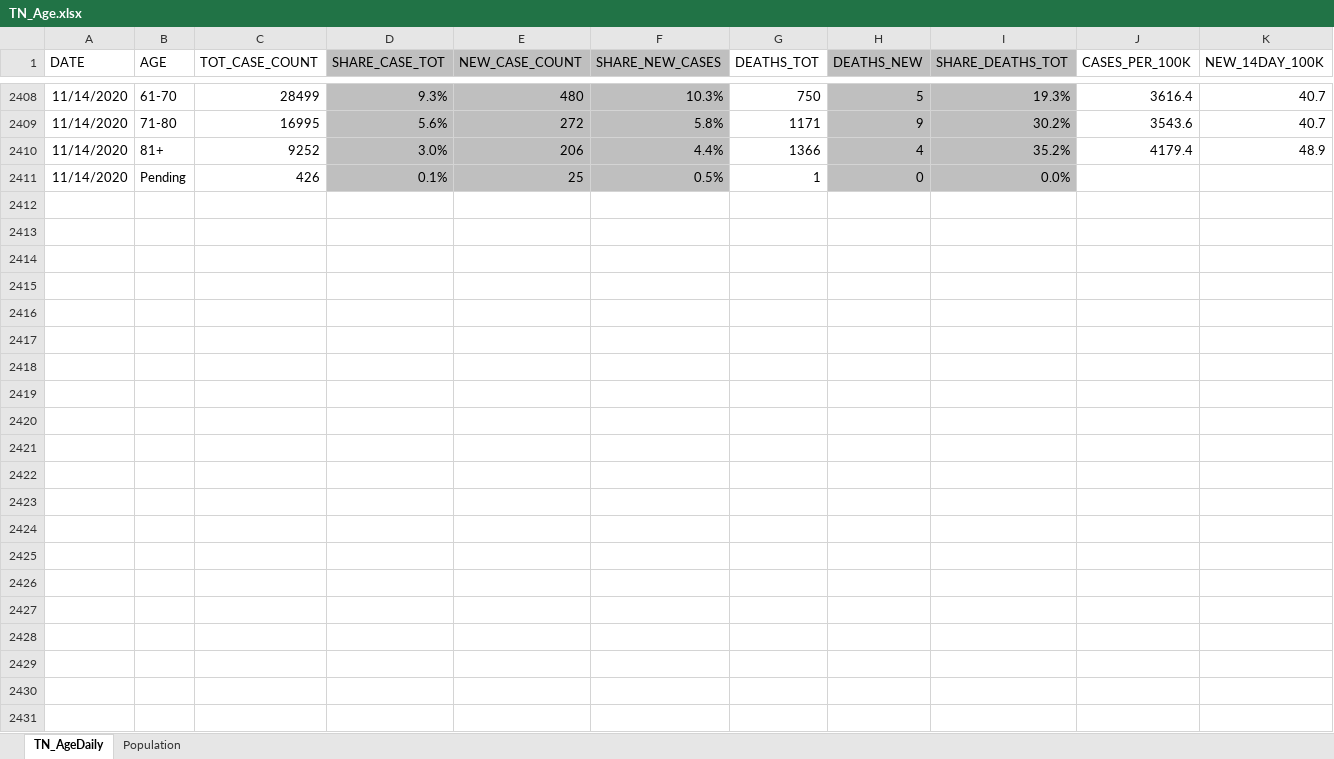
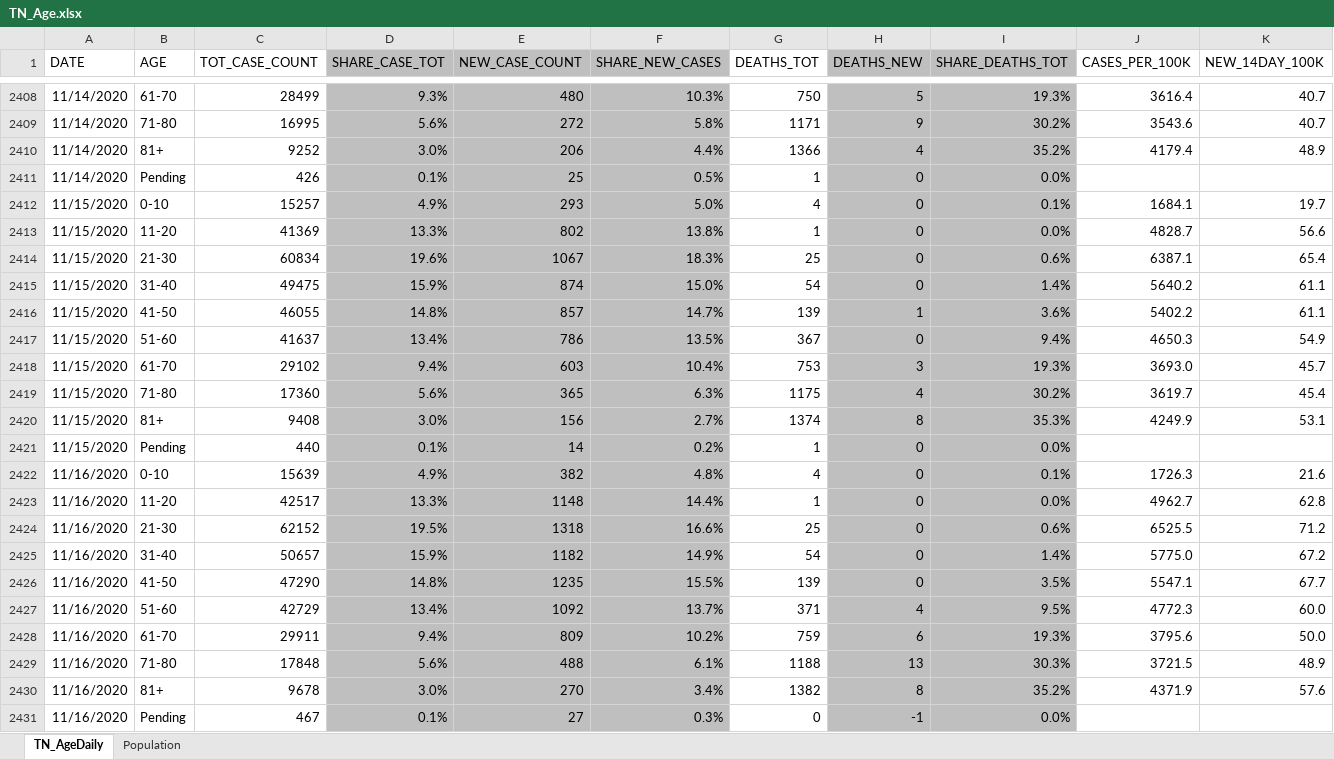
Before and after one commit to mfcarrasco/COVID-TN-Counties, an Excel workbook: TN_Age.xlsx, sheet TN_AgeDaily, drawn as a sheet; only a part is shown, gaps mark what is left out; values as stored, in another font and other column widths than the file's, no borders; rows hold the shown columns only; the diff names each change by its address in the sheet, - before the commit and + after, or states it on an @@ line.

Commit message:
data update

```diff
--- a/TN_Age.xlsx (sheet TN_AgeDaily)
+++ b/TN_Age.xlsx (sheet TN_AgeDaily)
+row 2412: 11/15/2020 | 0-10 | 15257 | 4.9% | 293 | 5.0% | 4 | 0 | 0.1% | 1684.1 | 19.7
+row 2413: 11/15/2020 | 11-20 | 41369 | 13.3% | 802 | 13.8% | 1 | 0 | 0.0% | 4828.7 | 56.6
+row 2414: 11/15/2020 | 21-30 | 60834 | 19.6% | 1067 | 18.3% | 25 | 0 | 0.6% | 6387.1 | 65.4
+row 2415: 11/15/2020 | 31-40 | 49475 | 15.9% | 874 | 15.0% | 54 | 0 | 1.4% | 5640.2 | 61.1
+row 2416: 11/15/2020 | 41-50 | 46055 | 14.8% | 857 | 14.7% | 139 | 1 | 3.6% | 5402.2 | 61.1
+row 2417: 11/15/2020 | 51-60 | 41637 | 13.4% | 786 | 13.5% | 367 | 0 | 9.4% | 4650.3 | 54.9
+row 2418: 11/15/2020 | 61-70 | 29102 | 9.4% | 603 | 10.4% | 753 | 3 | 19.3% | 3693.0 | 45.7
+row 2419: 11/15/2020 | 71-80 | 17360 | 5.6% | 365 | 6.3% | 1175 | 4 | 30.2% | 3619.7 | 45.4
+row 2420: 11/15/2020 | 81+ | 9408 | 3.0% | 156 | 2.7% | 1374 | 8 | 35.3% | 4249.9 | 53.1
+row 2421: 11/15/2020 | Pending | 440 | 0.1% | 14 | 0.2% | 1 | 0 | 0.0%
+row 2422: 11/16/2020 | 0-10 | 15639 | 4.9% | 382 | 4.8% | 4 | 0 | 0.1% | 1726.3 | 21.6
+row 2423: 11/16/2020 | 11-20 | 42517 | 13.3% | 1148 | 14.4% | 1 | 0 | 0.0% | 4962.7 | 62.8
+row 2424: 11/16/2020 | 21-30 | 62152 | 19.5% | 1318 | 16.6% | 25 | 0 | 0.6% | 6525.5 | 71.2
+row 2425: 11/16/2020 | 31-40 | 50657 | 15.9% | 1182 | 14.9% | 54 | 0 | 1.4% | 5775.0 | 67.2
+row 2426: 11/16/2020 | 41-50 | 47290 | 14.8% | 1235 | 15.5% | 139 | 0 | 3.5% | 5547.1 | 67.7
+row 2427: 11/16/2020 | 51-60 | 42729 | 13.4% | 1092 | 13.7% | 371 | 4 | 9.5% | 4772.3 | 60.0
+row 2428: 11/16/2020 | 61-70 | 29911 | 9.4% | 809 | 10.2% | 759 | 6 | 19.3% | 3795.6 | 50.0
+row 2429: 11/16/2020 | 71-80 | 17848 | 5.6% | 488 | 6.1% | 1188 | 13 | 30.3% | 3721.5 | 48.9
+row 2430: 11/16/2020 | 81+ | 9678 | 3.0% | 270 | 3.4% | 1382 | 8 | 35.2% | 4371.9 | 57.6
+row 2431: 11/16/2020 | Pending | 467 | 0.1% | 27 | 0.3% | 0 | -1 | 0.0%
```
Also changed, not shown: TNDeptHealth_Demographics.xlsx, 2 other files.
